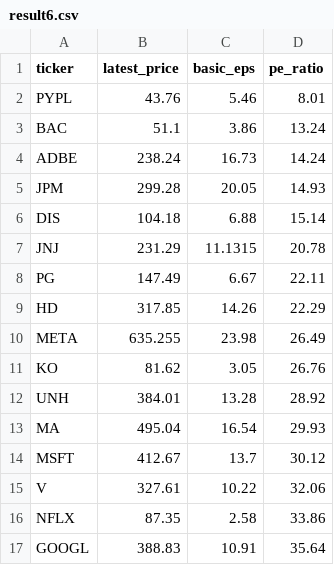
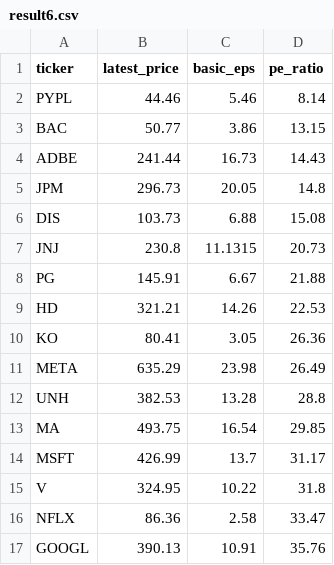
Before and after one commit to laihoangson/financial-analytic, a CSV file: data/query_data/result6.csv, drawn as a sheet; only a part is shown; the diff covers the shown part only.

```diff
--- a/data/query_data/result6.csv
+++ b/data/query_data/result6.csv
@@ -1,17 +1,17 @@
 ticker,latest_price,basic_eps,pe_ratio
-PYPL,43.76,5.46,8.01
-BAC,51.1,3.86,13.24
-ADBE,238.24,16.73,14.24
-JPM,299.28,20.05,14.93
-DIS,104.18,6.88,15.14
-JNJ,231.29,11.1315,20.78
-PG,147.49,6.67,22.11
-HD,317.85,14.26,22.29
-META,635.255,23.98,26.49
-KO,81.62,3.05,26.76
-UNH,384.01,13.28,28.92
-MA,495.04,16.54,29.93
-MSFT,412.67,13.7,30.12
-V,327.61,10.22,32.06
-NFLX,87.35,2.58,33.86
-GOOGL,388.83,10.91,35.64
+PYPL,44.46,5.46,8.14
+BAC,50.77,3.86,13.15
+ADBE,241.44,16.73,14.43
+JPM,296.73,20.05,14.8
+DIS,103.73,6.88,15.08
+JNJ,230.8,11.1315,20.73
+PG,145.91,6.67,21.88
+HD,321.21,14.26,22.53
+KO,80.41,3.05,26.36
+META,635.29,23.98,26.49
+UNH,382.53,13.28,28.8
+MA,493.75,16.54,29.85
+MSFT,426.99,13.7,31.17
+V,324.95,10.22,31.8
+NFLX,86.36,2.58,33.47
+GOOGL,390.13,10.91,35.76
```
Also changed, not shown: 1 added row, 1 removed row and 8 edited cells elsewhere in this file, data/query_data/result7.csv, data/query_data/result8.csv.
